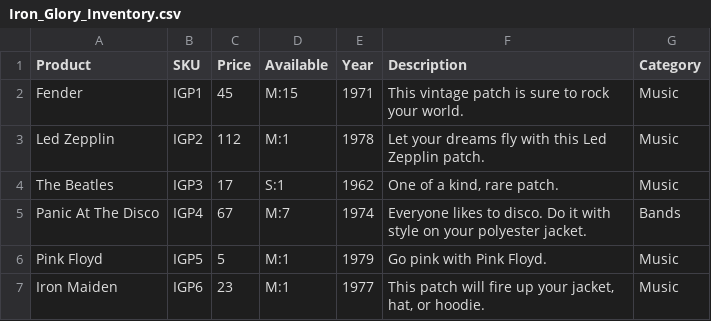
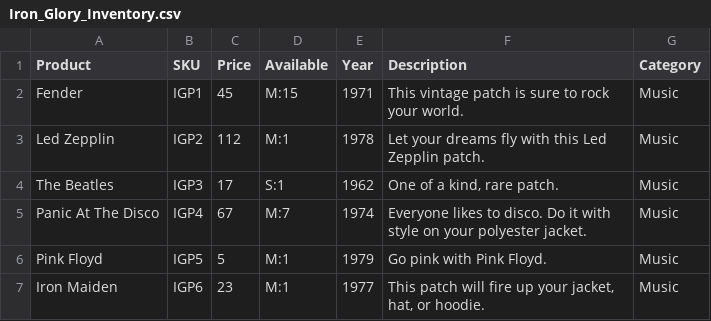
Before and after one commit to CaptPhilWebAgency/Agency_Week_Generic_Project_Name, a CSV file: lib/seeds/Iron_Glory_Inventory.csv, drawn as a sheet; only a part is shown.

Commit message:
Updates Bands category to be Music.

```diff
--- a/lib/seeds/Iron_Glory_Inventory.csv
+++ b/lib/seeds/Iron_Glory_Inventory.csv
@@ -4,3 +4,3 @@ Led Zepplin,IGP2,112,M:1,1978,Let your dreams fly with this Led Zepplin patch.,M
 The Beatles,IGP3,17,S:1,1962,"One of a kind, rare patch.",Music
-Panic At The Disco,IGP4,67,M:7,1974,Everyone likes to disco. Do it with style on your polyester jacket.,Bands
+Panic At The Disco,IGP4,67,M:7,1974,Everyone likes to disco. Do it with style on your polyester jacket.,Music
 Pink Floyd,IGP5,5,M:1,1979,Go pink with Pink Floyd.,Music
```
